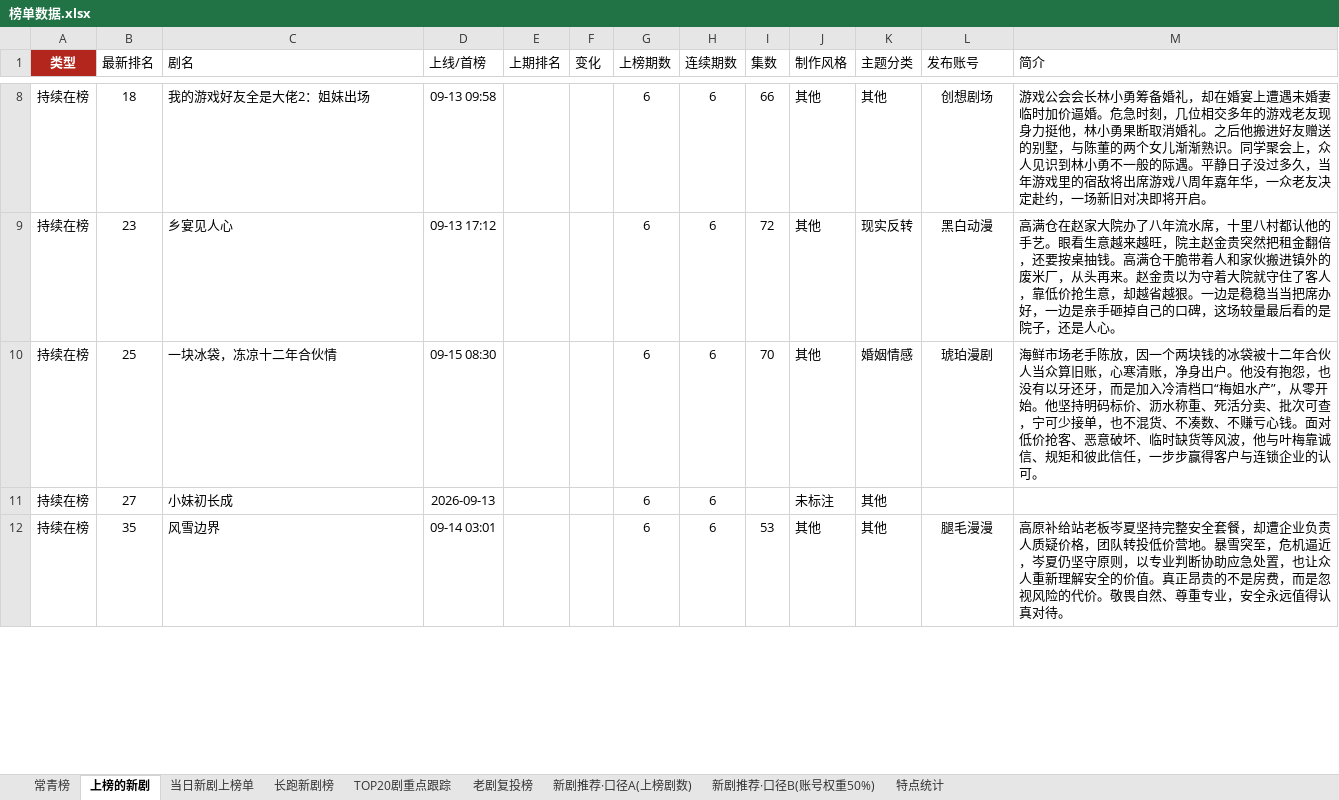
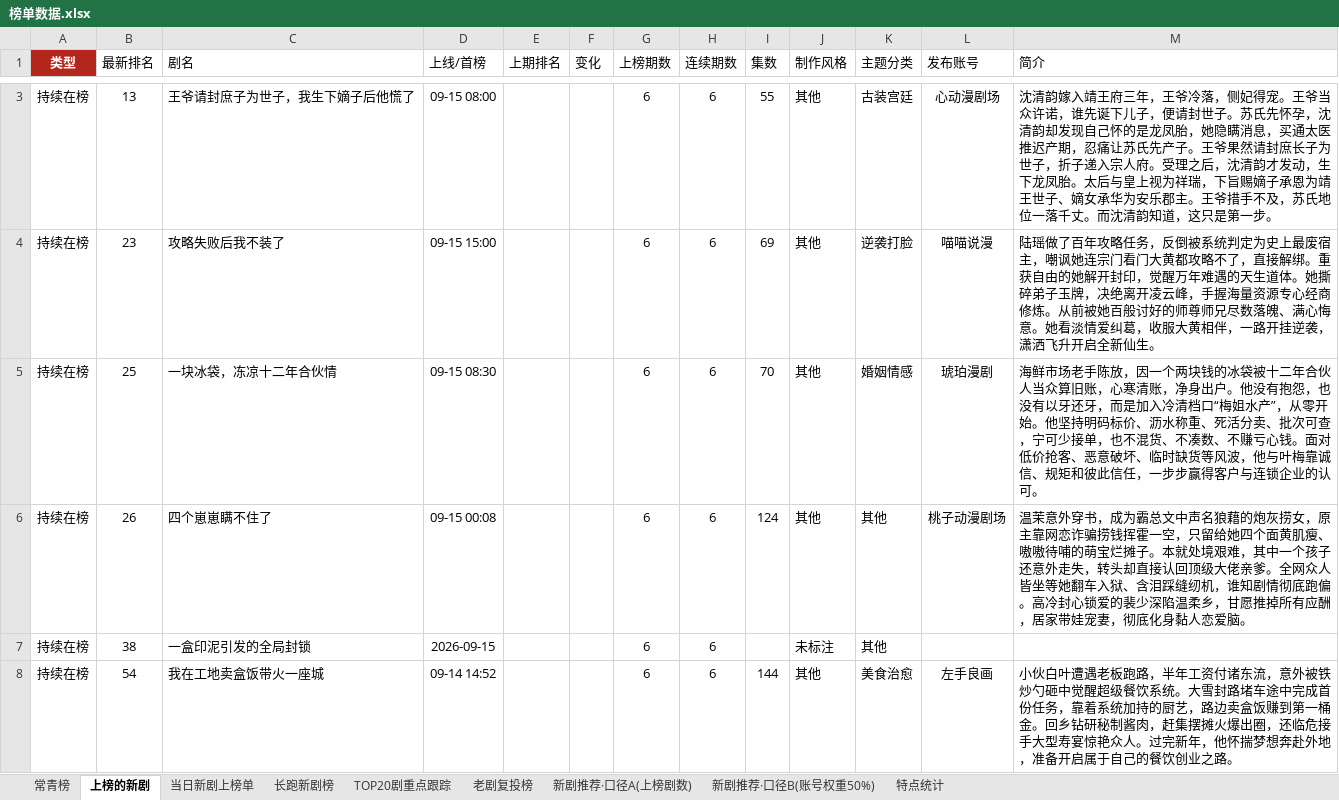
Before and after one commit to 2m247cdz9k-design/tomato-drama-rankings, an Excel workbook: 榜单数据.xlsx, sheet 上榜的新剧, drawn as a sheet; only a part is shown, gaps mark what is left out; values as stored, in another font and other column widths than the file's, no borders; addresses are those after the commit; the diff covers the shown part only; the diff names each change by its address in the sheet, - before the commit and + after, or states it on an @@ line.

```diff
--- a/榜单数据.xlsx (sheet 上榜的新剧)
+++ b/榜单数据.xlsx (sheet 上榜的新剧)
-B3 (最新排名): 18
+B3 (最新排名): 13
-C3 (剧名): 我的游戏好友全是大佬2：姐妹出场
+C3 (剧名): 王爷请封庶子为世子，我生下嫡子后他慌了
-D3 (上线/首榜): 09-13 09:58
+D3 (上线/首榜): 09-15 08:00
-I3 (集数): 66
+I3 (集数): 55
-K3 (主题分类): 其他
+K3 (主题分类): 古装宫廷
-L3 (发布账号): 创想剧场
+L3 (发布账号): 心动漫剧场
-M3 (简介): 游戏公会会长林小勇筹备婚礼，却在婚宴上遭遇未婚妻临时加价逼婚。危急时刻，几位相交多年的游戏老友现身力挺他，林小勇果断取消婚礼。之后他搬进好友赠送的别墅，与陈董的两个女儿渐渐熟识。同学聚会上，众人见识到林小勇不一般的际遇。平静日子没过多久，当年游戏里的宿敌将出席游戏八周年嘉年华，一众老友决定赴约，一场新旧对决即将开启。
+M3 (简介): 沈清韵嫁入靖王府三年，王爷冷落，侧妃得宠。王爷当众许诺，谁先诞下儿子，便请封世子。苏氏先怀孕，沈清韵却发现自己怀的是龙凤胎，她隐瞒消息，买通太医推迟产期，忍痛让苏氏先产子。王爷果然请封庶长子为世子，折子递入宗人府。受理之后，沈清韵才发动，生下龙凤胎。太后与皇上视为祥瑞，下旨赐嫡子承恩为靖王世子、嫡女承华为安乐郡主。王爷措手不及，苏氏地位一落千丈。而沈清韵知道，这只是第一步。
-C4 (剧名): 乡宴见人心
+C4 (剧名): 攻略失败后我不装了
-D4 (上线/首榜): 09-13 17:12
+D4 (上线/首榜): 09-15 15:00
-I4 (集数): 72
+I4 (集数): 69
-K4 (主题分类): 现实反转
+K4 (主题分类): 逆袭打脸
-L4 (发布账号): 黑白动漫
+L4 (发布账号): 喵喵说漫
-M4 (简介): 高满仓在赵家大院办了八年流水席，十里八村都认他的手艺。眼看生意越来越旺，院主赵金贵突然把租金翻倍，还要按桌抽钱。高满仓干脆带着人和家伙搬进镇外的废米厂，从头再来。赵金贵以为守着大院就守住了客人，靠低价抢生意，却越省越狠。一边是稳稳当当把席办好，一边是亲手砸掉自己的口碑，这场较量最后看的是院子，还是人心。
+M4 (简介): 陆瑶做了百年攻略任务，反倒被系统判定为史上最废宿主，嘲讽她连宗门看门大黄都攻略不了，直接解绑。重获自由的她解开封印，觉醒万年难遇的天生道体。她撕碎弟子玉牌，决绝离开凌云峰，手握海量资源专心经商修炼。从前被她百般讨好的师尊师兄尽数落魄、满心悔意。她看淡情爱纠葛，收服大黄相伴，一路开挂逆袭，潇洒飞升开启全新仙生。
+row 6: 持续在榜 | 26 | 四个崽崽瞒不住了 | 09-15 00:08 |  |  | 6 | 6 | 124 | 其他 | 其他 | 桃子动漫剧场 | 温茉意外穿书，成为霸总文中声名狼藉的炮灰捞女，原主靠网恋诈骗捞钱挥霍一空，只留给她四个面黄肌瘦、嗷嗷待哺的萌宝烂摊子。本就处境艰难，其中一个孩子还意外走失，转头却直接认回顶级大佬亲爹。全网众人皆坐等她翻车入狱、含泪踩缝纫机，谁知剧情彻底跑偏。高冷封心锁爱的裴少深陷温柔乡，甘愿推掉所有应酬，居家带娃宠妻，彻底化身黏人恋爱脑。
-B7 (最新排名): 27
+B7 (最新排名): 38
-C7 (剧名): 小妹初长成
+C7 (剧名): 一盒印泥引发的全局封锁
-D7 (上线/首榜): 2026-09-13
+D7 (上线/首榜): 2026-09-15
-B8 (最新排名): 35
+B8 (最新排名): 54
-C8 (剧名): 风雪边界
+C8 (剧名): 我在工地卖盒饭带火一座城
-D8 (上线/首榜): 09-14 03:01
+D8 (上线/首榜): 09-14 14:52
-I8 (集数): 53
+I8 (集数): 144
-K8 (主题分类): 其他
+K8 (主题分类): 美食治愈
-L8 (发布账号): 腿毛漫漫
+L8 (发布账号): 左手良画
-M8 (简介): 高原补给站老板岑夏坚持完整安全套餐，却遭企业负责人质疑价格，团队转投低价营地。暴雪突至，危机逼近，岑夏仍坚守原则，以专业判断协助应急处置，也让众人重新理解安全的价值。真正昂贵的不是房费，而是忽视风险的代价。敬畏自然、尊重专业，安全永远值得认真对待。
+M8 (简介): 小伙白叶遭遇老板跑路，半年工资付诸东流，意外被铁炒勺砸中觉醒超级餐饮系统。大雪封路堵车途中完成首份任务，靠着系统加持的厨艺，路边卖盒饭赚到第一桶金。回乡钻研秘制酱肉，赶集摆摊火爆出圈，还临危接手大型寿宴惊艳众人。过完新年，他怀揣梦想奔赴外地，准备开启属于自己的餐饮创业之路。
```
Also changed, not shown: 5 added rows, 25 removed rows and 77 edited cells elsewhere in this sheet, sheet 新剧推荐·口径B(账号权重50%), sheet 长跑新剧榜, sheet 老剧复投榜, sheet 新剧推荐·口径A(上榜剧数), sheet TOP20剧重点跟踪, sheet 当日新剧上榜单, 2 more sheets, 2 other files.
